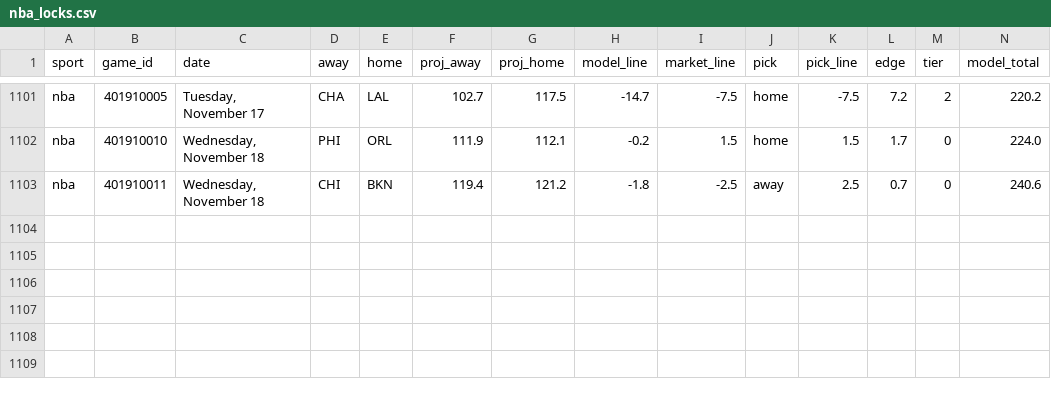
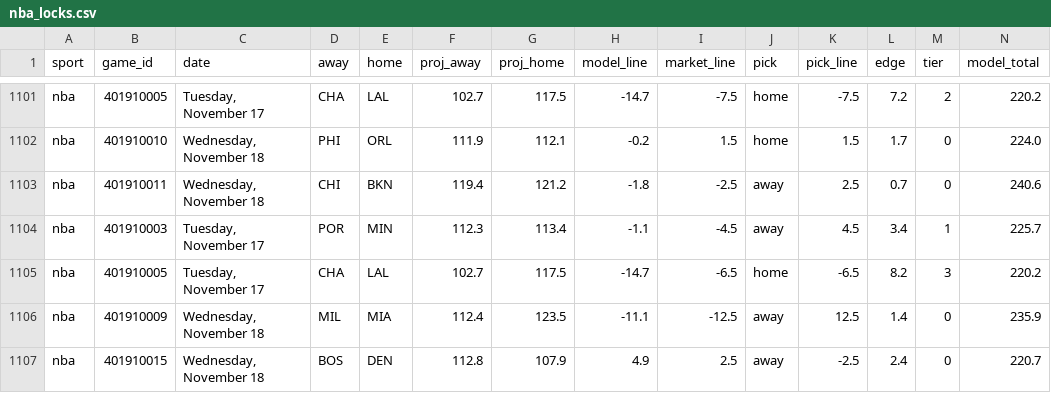
Before and after one commit to Seed808/theesness-data, a CSV file: model/ledger/nba_locks.csv, drawn as a sheet; only a part is shown, gaps mark what is left out; rows hold the shown columns only; the diff names each change by its address in the sheet, - before the commit and + after, or states it on an @@ line.

Commit message:
picks: 2026-11-18T00:53Z

```diff
--- a/model/ledger/nba_locks.csv
+++ b/model/ledger/nba_locks.csv
+row 1104: nba | 401910003 | Tuesday, November 17 | POR | MIN | 112.3 | 113.4 | -1.1 | -4.5 | away | 4.5 | 3.4 | 1 | 225.7
+row 1105: nba | 401910005 | Tuesday, November 17 | CHA | LAL | 102.7 | 117.5 | -14.7 | -6.5 | home | -6.5 | 8.2 | 3 | 220.2
+row 1106: nba | 401910009 | Wednesday, November 18 | MIL | MIA | 112.4 | 123.5 | -11.1 | -12.5 | away | 12.5 | 1.4 | 0 | 235.9
+row 1107: nba | 401910015 | Wednesday, November 18 | BOS | DEN | 112.8 | 107.9 | 4.9 | 2.5 | away | -2.5 | 2.4 | 0 | 220.7
```
Also changed, not shown: model/ledger/cbb_locks.csv, model/ledger/cbb_locks_voids.csv, 28 other files.
